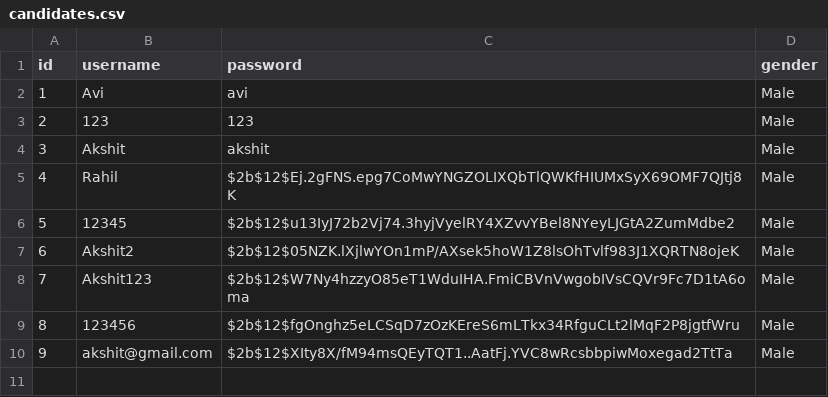
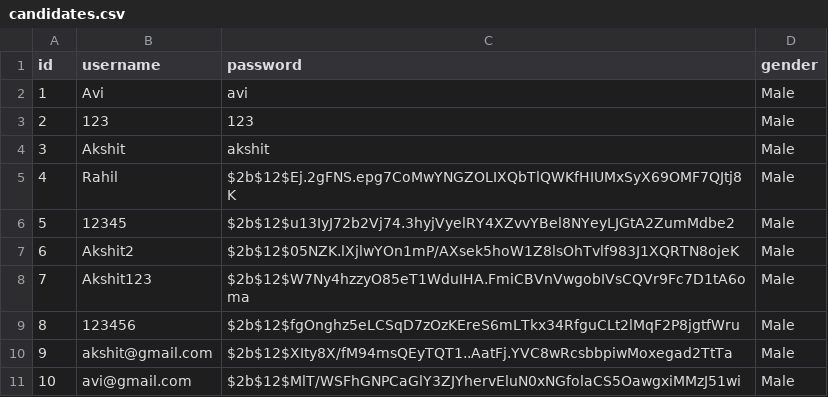
Before and after one commit to avi212003/-Online-Exam-Monitoring-System, a CSV file: backend/candidates.csv, drawn as a sheet; the diff names each change by its address in the sheet, - before the commit and + after, or states it on an @@ line.

```diff
--- a/backend/candidates.csv
+++ b/backend/candidates.csv
+row 11: 10 | avi@gmail.com | $2b$12$MlT/WSFhGNPCaGlY3ZJYhervEluN0xNGfolaCS5OawgxiMMzJ51wi | Male
```
Also changed, not shown: 14 other files.
